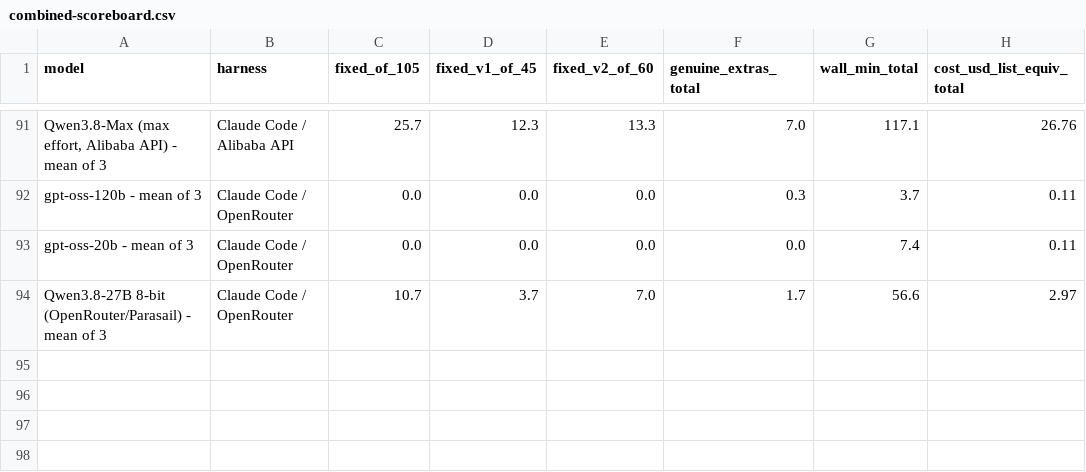
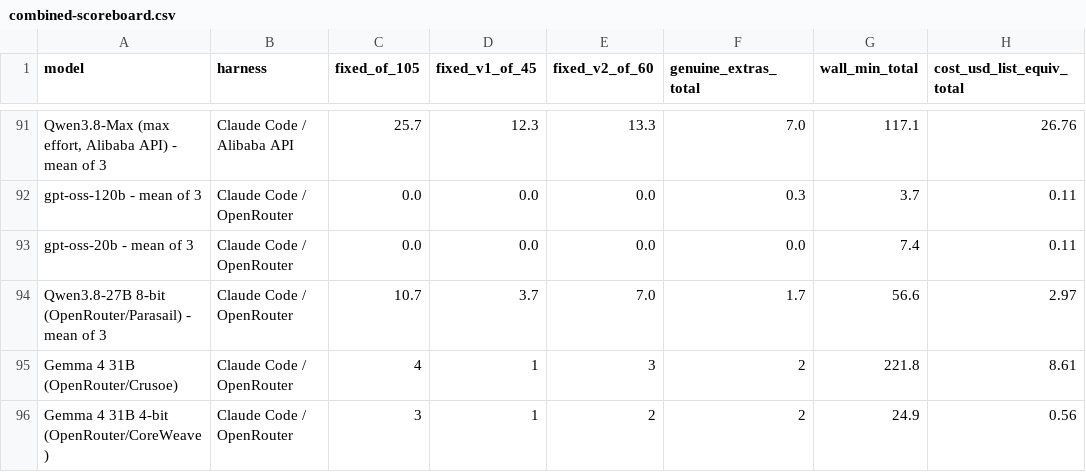
Before and after one commit to pauljones0/BBBB, a CSV file: results/combined-scoreboard.csv, drawn as a sheet; only a part is shown, gaps mark what is left out; the diff names each change by its address in the sheet, - before the commit and + after, or states it on an @@ line.

```diff
--- a/results/combined-scoreboard.csv
+++ b/results/combined-scoreboard.csv
+row 95: Gemma 4 31B (OpenRouter/Crusoe) | Claude Code / OpenRouter | 4 | 1 | 3 | 2 | 221.8 | 8.61
+row 96: Gemma 4 31B 4-bit (OpenRouter/CoreWeave) | Claude Code / OpenRouter | 3 | 1 | 2 | 2 | 24.9 | 0.56
```
Also changed, not shown: results/coverage.csv, results/repo1-metrics.csv, 8 other files.
